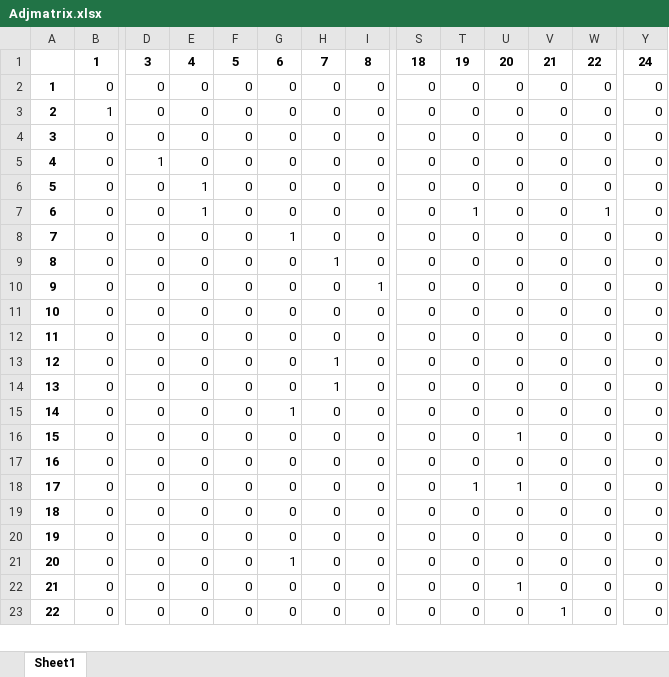
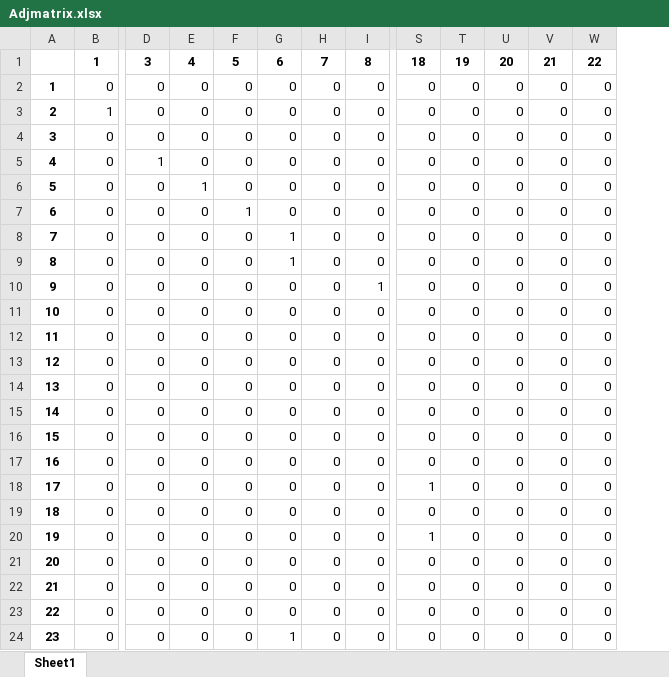
Before and after one commit to Kekere/prelude-elk, an Excel workbook: public_html/ADG/Adjmatrix.xlsx, sheet Sheet1, drawn as a sheet; only a part is shown, gaps mark what is left out; values as stored, in another font and other column widths than the file's, no borders; removed rows and columns are numbered as before the commit, all else as after; rows hold the shown columns only; the diff covers the shown part only; the diff names each change by its address in the sheet, - before the commit and + after, or states it on an @@ line.

```diff
--- a/public_html/ADG/Adjmatrix.xlsx (sheet Sheet1)
+++ b/public_html/ADG/Adjmatrix.xlsx (sheet Sheet1)
-column Y, rows 1-12: 24 | 0 | 0 | 0 | 0 | 0 | 0 | 0 | 0 | 0 | 0 | 0; row 15: 0
-E7: 1
+E7: 0
-F7: 0
+F7: 1
-T7: 1
+T7: 0
-W7: 1
+W7: 0
-G9: 0
+G9: 1
-H9: 1
+H9: 0
+row 12: 11 | 0 | 0 | 0 | 0 | 0 | 0 | 0 | 0 | 0 | 0 | 0 | 0
+row 13: 12 | 0 | 0 | 0 | 0 | 0 | 0 | 0 | 0 | 0 | 0 | 0 | 0
+row 14: 13 | 0 | 0 | 0 | 0 | 0 | 0 | 0 | 0 | 0 | 0 | 0 | 0
+row 15: 14 | 0 | 0 | 0 | 0 | 0 | 0 | 0 | 0 | 0 | 0 | 0 | 0
+row 16: 15 | 0 | 0 | 0 | 0 | 0 | 0 | 0 | 0 | 0 | 0 | 0 | 0
+row 18: 17 | 0 | 0 | 0 | 0 | 0 | 0 | 0 | 1 | 0 | 0 | 0 | 0
@@ row 20 moved to row 19: 18 @@
+row 20: 19 | 0 | 0 | 0 | 0 | 0 | 0 | 0 | 1 | 0 | 0 | 0 | 0
+row 21: 20 | 0 | 0 | 0 | 0 | 0 | 0 | 0 | 0 | 0 | 0 | 0 | 0
+row 22: 21 | 0 | 0 | 0 | 0 | 0 | 0 | 0 | 0 | 0 | 0 | 0 | 0
@@ column A renumbered between rows 23 and 24 @@
-row 13: 12 | 0 | 0 | 0 | 0 | 0 | 1 | 0 | 0 | 0 | 0 | 0 | 0 | 0
-row 14: 13 | 0 | 0 | 0 | 0 | 0 | 1 | 0 | 0 | 0 | 0 | 0 | 0 | 0
-row 16: 15 | 0 | 0 | 0 | 0 | 0 | 0 | 0 | 0 | 0 | 1 | 0 | 0 | 0
-row 18: 17 | 0 | 0 | 0 | 0 | 0 | 0 | 0 | 0 | 1 | 1 | 0 | 0 | 0
-row 19: 18 | 0 | 0 | 0 | 0 | 0 | 0 | 0 | 0 | 0 | 0 | 0 | 0 | 0
-row 21: 20 | 0 | 0 | 0 | 0 | 1 | 0 | 0 | 0 | 0 | 0 | 0 | 0 | 0
-row 22: 21 | 0 | 0 | 0 | 0 | 0 | 0 | 0 | 0 | 0 | 1 | 0 | 0 | 0
-row 23: 22 | 0 | 0 | 0 | 0 | 0 | 0 | 0 | 0 | 0 | 0 | 1 | 0 | 0
```
Also changed, not shown: 2 removed rows elsewhere in this sheet, public_html/ADG/AGpredicates.xlsx, public_html/ADG/Flowmatrix.xlsx, 22 other files.
